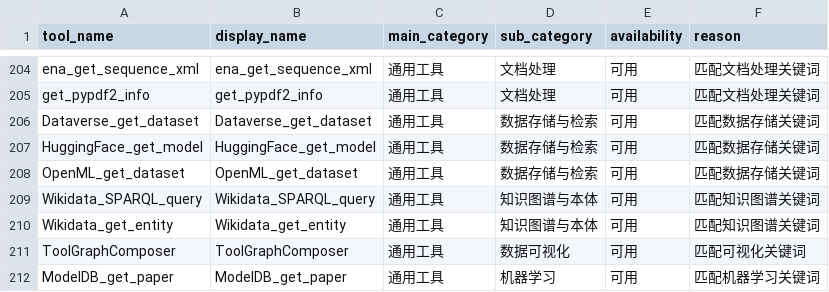
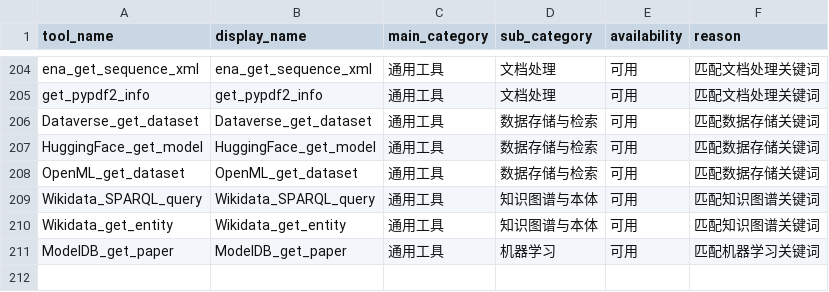
Before and after one commit to baizhancaiji/ScienceClaw, a TSV file: ScienceClaw/backend/tooluniverse_materials_inventory.tsv, drawn as a sheet; only a part is shown, gaps mark what is left out; the diff names each change by its address in the sheet, - before the commit and + after, or states it on an @@ line.

Commit message:
Replace ToolGraphComposer with local materials graph

```diff
--- a/ScienceClaw/backend/tooluniverse_materials_inventory.tsv
+++ b/ScienceClaw/backend/tooluniverse_materials_inventory.tsv
-row 211: ToolGraphComposer | ToolGraphComposer | 通用工具 | 数据可视化 | 可用 | 匹配可视化关键词
```
Also changed, not shown: 8 other files.
